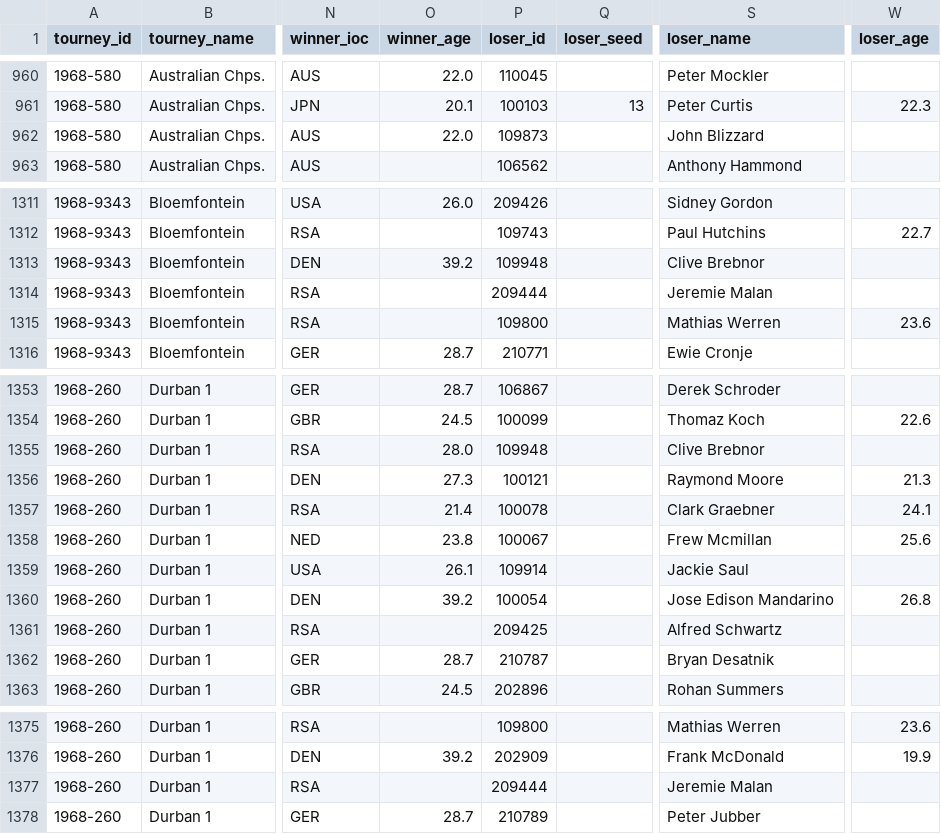
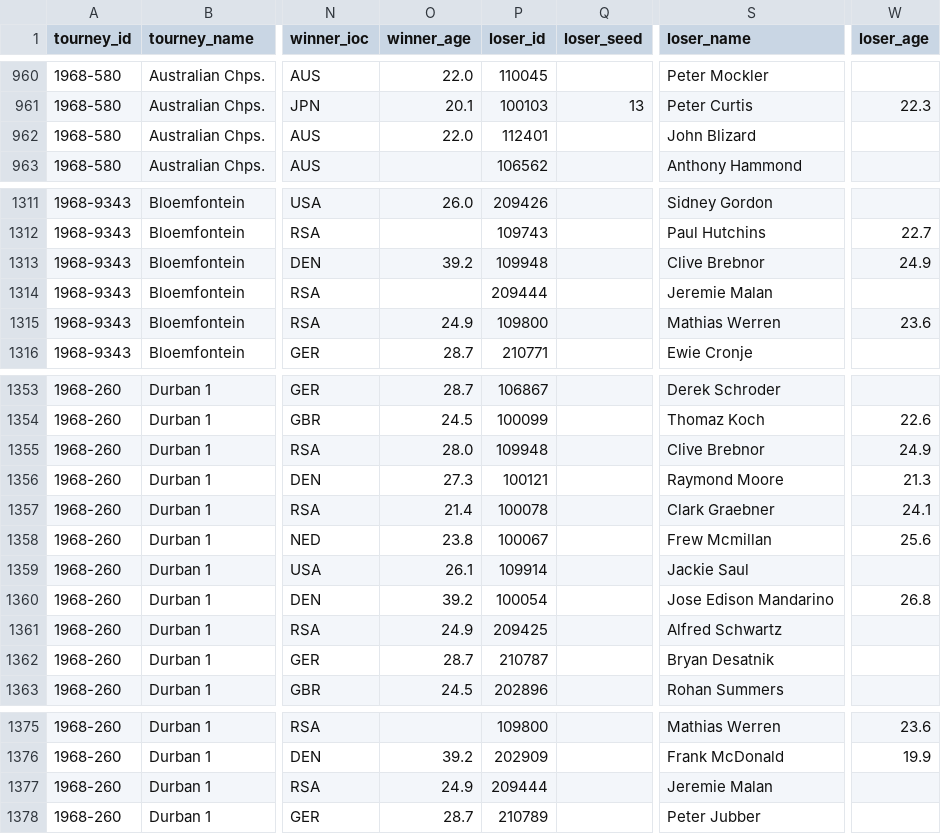
Before and after one commit to JeffSackmann/tennis_atp, a CSV file: atp_matches_1968.csv, drawn as a sheet; only a part is shown, gaps mark what is left out; the diff covers the shown part only; the diff names each change by its address in the sheet, - before the commit and + after, or states it on an @@ line.

```diff
--- a/atp_matches_1968.csv
+++ b/atp_matches_1968.csv
-P962 (loser_id): 109873
+P962 (loser_id): 112401
-S962 (loser_name): John Blizzard
+S962 (loser_name): John Blizard
-W1313 (loser_age): (empty)
+W1313 (loser_age): 24.9
-O1315 (winner_age): (empty)
+O1315 (winner_age): 24.9
-W1355 (loser_age): (empty)
+W1355 (loser_age): 24.9
-O1361 (winner_age): (empty)
+O1361 (winner_age): 24.9
-O1377 (winner_age): (empty)
+O1377 (winner_age): 24.9
```
Also changed, not shown: 2 edited cells elsewhere in this file, atp_matches_1971.csv, atp_matches_1980.csv, 7 other files.
